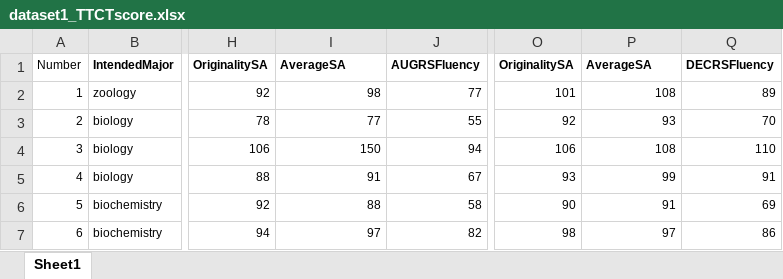
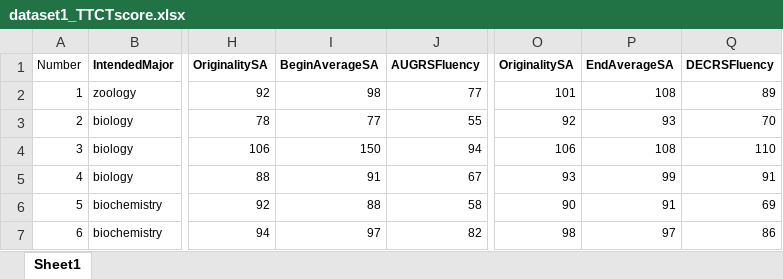
Before and after one commit to Slurpees/St542Project, an Excel workbook: data/dataset1_TTCTscore.xlsx, sheet Sheet1, drawn as a sheet; only a part is shown, gaps mark what is left out; values as stored, in another font and other column widths than the file's, no borders; the diff names each change by its address in the sheet, - before the commit and + after, or states it on an @@ line.

```diff
--- a/data/dataset1_TTCTscore.xlsx (sheet Sheet1)
+++ b/data/dataset1_TTCTscore.xlsx (sheet Sheet1)
-I1: AverageSA
+I1: BeginAverageSA
-P1: AverageSA
+P1: EndAverageSA
```
Also changed, not shown: 3 other files.
